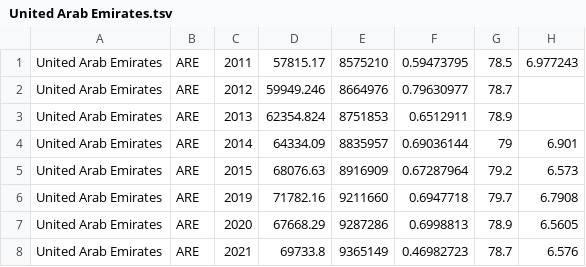
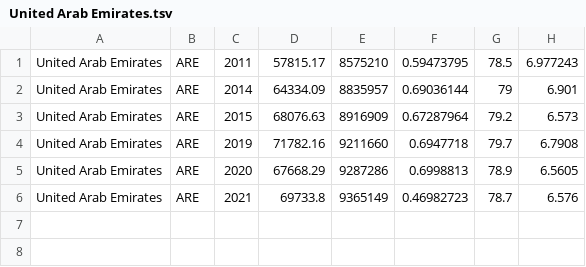
Before and after one commit to Even593/script, a TSV file: country_data/United Arab Emirates.tsv, drawn as a sheet; the diff names each change by its address in the sheet, - before the commit and + after, or states it on an @@ line.

```diff
--- a/country_data/United Arab Emirates.tsv
+++ b/country_data/United Arab Emirates.tsv
-row 2: United Arab Emirates | ARE | 2012 | 59949.246 | 8664976 | 0.79630977 | 78.7
-row 3: United Arab Emirates | ARE | 2013 | 62354.824 | 8751853 | 0.6512911 | 78.9
```
Also changed, not shown: country_data/Afghanistan.tsv, 23 other files.
